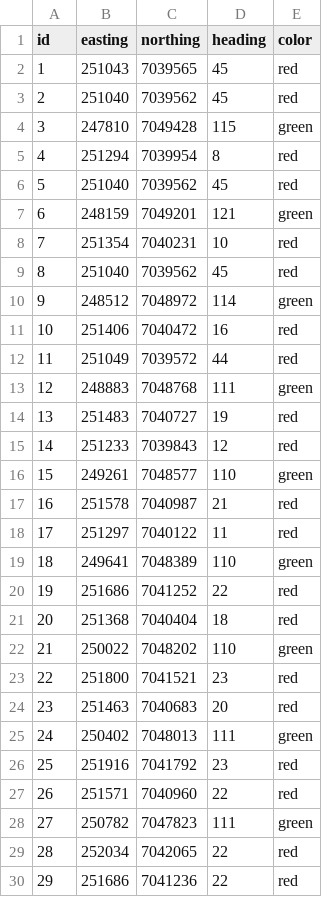
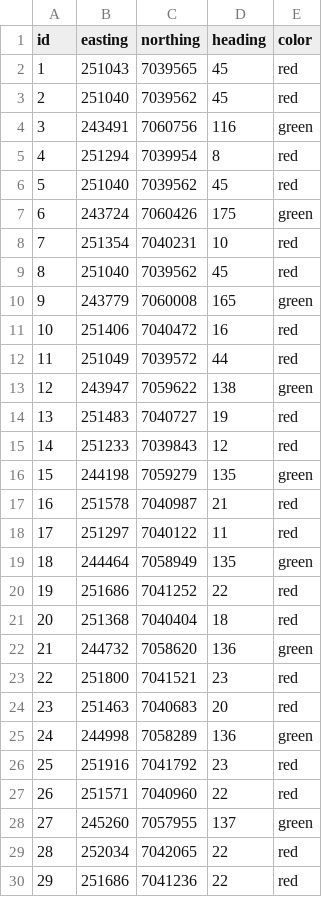
Before and after one commit to BorgeRokseth/ASTE, a CSV file: data/vessels.csv, drawn as a sheet; only a part is shown; the diff covers the shown part only.

```diff
--- a/data/vessels.csv
+++ b/data/vessels.csv
@@ -3,27 +3,27 @@ id,easting,northing,heading,color
 2,251040,7039562,45,red
-3,247810,7049428,115,green
+3,243491,7060756,116,green
 4,251294,7039954,8,red
 5,251040,7039562,45,red
-6,248159,7049201,121,green
+6,243724,7060426,175,green
 7,251354,7040231,10,red
 8,251040,7039562,45,red
-9,248512,7048972,114,green
+9,243779,7060008,165,green
 10,251406,7040472,16,red
 11,251049,7039572,44,red
-12,248883,7048768,111,green
+12,243947,7059622,138,green
 13,251483,7040727,19,red
 14,251233,7039843,12,red
-15,249261,7048577,110,green
+15,244198,7059279,135,green
 16,251578,7040987,21,red
 17,251297,7040122,11,red
-18,249641,7048389,110,green
+18,244464,7058949,135,green
 19,251686,7041252,22,red
 20,251368,7040404,18,red
-21,250022,7048202,110,green
+21,244732,7058620,136,green
 22,251800,7041521,23,red
 23,251463,7040683,20,red
-24,250402,7048013,111,green
+24,244998,7058289,136,green
 25,251916,7041792,23,red
 26,251571,7040960,22,red
-27,250782,7047823,111,green
+27,245260,7057955,137,green
 28,252034,7042065,22,red
```
Also changed, not shown: 140 edited cells elsewhere in this file, 3 other files.
